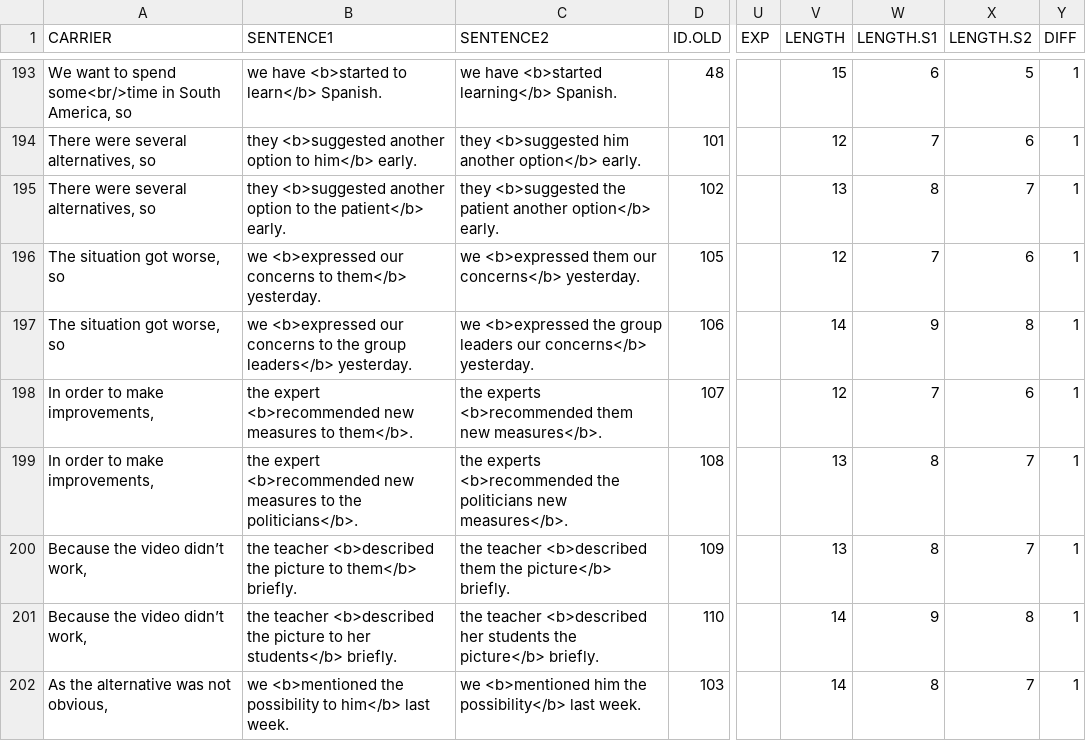
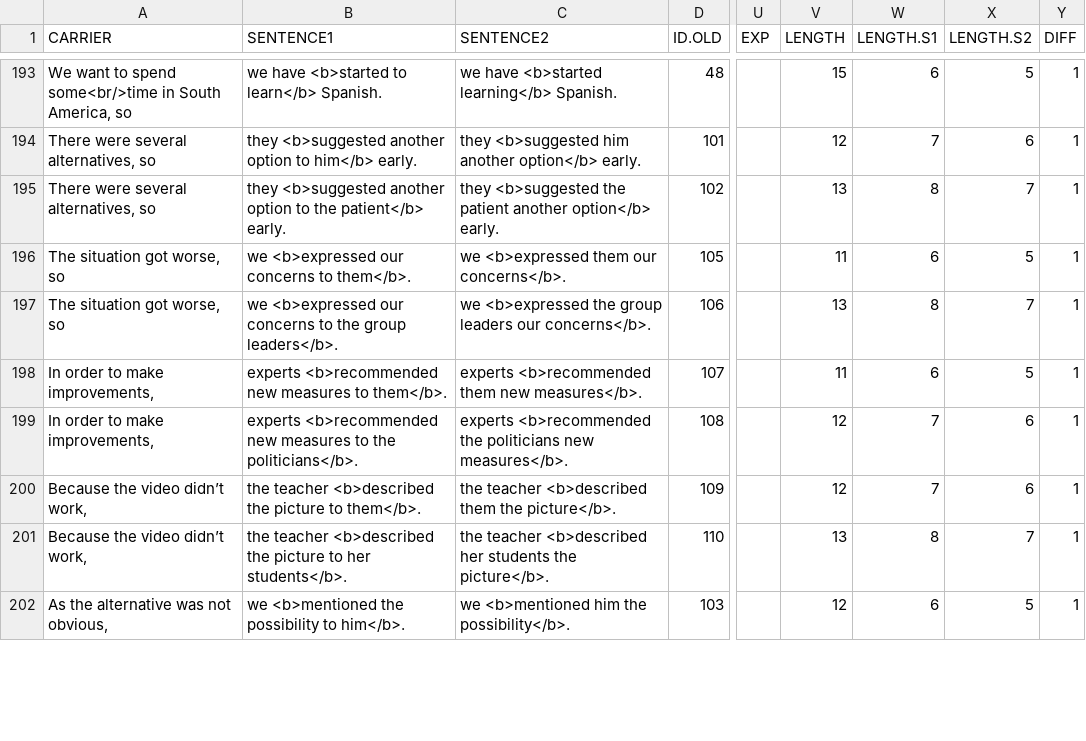
Before and after one commit to skeptikantin/s100, a CSV file: chunk_includes/stims.csv, drawn as a sheet; only a part is shown, gaps mark what is left out; the diff covers the shown part only; the diff names each change by its address in the sheet, - before the commit and + after, or states it on an @@ line.

Commit message:
Stims

```diff
--- a/chunk_includes/stims.csv
+++ b/chunk_includes/stims.csv
-B196 (SENTENCE1): …concerns to them</b> yesterday.
+B196 (SENTENCE1): …concerns to them</b>.
-C196 (SENTENCE2): we <b>expressed them our concerns</b> yesterday.
+C196 (SENTENCE2): we <b>expressed them our concerns</b>.
-V196 (LENGTH): 12
+V196 (LENGTH): 11
-W196 (LENGTH.S1): 7
+W196 (LENGTH.S1): 6
-X196 (LENGTH.S2): 6
+X196 (LENGTH.S2): 5
-B197 (SENTENCE1): …the group leaders</b> yesterday.
+B197 (SENTENCE1): …the group leaders</b>.
-C197 (SENTENCE2): …leaders our concerns</b> yesterday.
+C197 (SENTENCE2): …leaders our concerns</b>.
-V197 (LENGTH): 14
+V197 (LENGTH): 13
-W197 (LENGTH.S1): 9
+W197 (LENGTH.S1): 8
-X197 (LENGTH.S2): 8
+X197 (LENGTH.S2): 7
-B198 (SENTENCE1): the expert <b>recommended new…
+B198 (SENTENCE1): experts <b>recommended new…
-C198 (SENTENCE2): the experts <b>recommended…
+C198 (SENTENCE2): experts <b>recommended…
-V198 (LENGTH): 12
+V198 (LENGTH): 11
-W198 (LENGTH.S1): 7
+W198 (LENGTH.S1): 6
-X198 (LENGTH.S2): 6
+X198 (LENGTH.S2): 5
-B199 (SENTENCE1): the expert <b>recommended new…
+B199 (SENTENCE1): experts <b>recommended new…
-C199 (SENTENCE2): the experts <b>recommended…
+C199 (SENTENCE2): experts <b>recommended…
-V199:V200 (LENGTH): 13
+V199:V200 (LENGTH): 12
-W199:W200 (LENGTH.S1): 8
+W199:W200 (LENGTH.S1): 7
-X199:X200 (LENGTH.S2): 7
+X199:X200 (LENGTH.S2): 6
-B200 (SENTENCE1): …picture to them</b> briefly.
+B200 (SENTENCE1): …picture to them</b>.
-C200 (SENTENCE2): …them the picture</b> briefly.
+C200 (SENTENCE2): …them the picture</b>.
-B201 (SENTENCE1): …to her students</b> briefly.
+B201 (SENTENCE1): …to her students</b>.
-C201 (SENTENCE2): …students the picture</b> briefly.
+C201 (SENTENCE2): …students the picture</b>.
-V201 (LENGTH): 14
+V201 (LENGTH): 13
-W201 (LENGTH.S1): 9
+W201 (LENGTH.S1): 8
-X201 (LENGTH.S2): 8
+X201 (LENGTH.S2): 7
-B202 (SENTENCE1): …possibility to him</b> last week.
+B202 (SENTENCE1): …possibility to him</b>.
-C202 (SENTENCE2): we <b>mentioned him the possibility</b> last week.
+C202 (SENTENCE2): we <b>mentioned him the possibility</b>.
-V202 (LENGTH): 14
+V202 (LENGTH): 12
-W202 (LENGTH.S1): 8
+W202 (LENGTH.S1): 6
-X202 (LENGTH.S2): 7
+X202 (LENGTH.S2): 5
```
Also changed, not shown: 78 edited cells elsewhere in this file, chunk_includes/training.csv, 1 other file.
